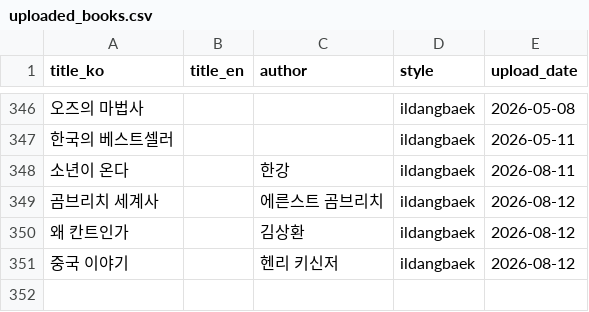
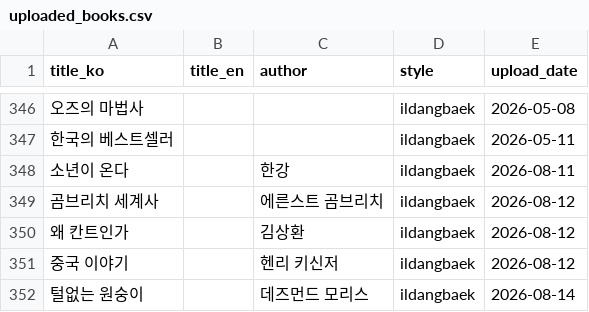
Before and after one commit to joohans/booksummary, a CSV file: data/uploaded_books.csv, drawn as a sheet; only a part is shown, gaps mark what is left out; the diff names each change by its address in the sheet, - before the commit and + after, or states it on an @@ line.

```diff
--- a/data/uploaded_books.csv
+++ b/data/uploaded_books.csv
+row 352: 털없는 원숭이 |  | 데즈먼드 모리스 | ildangbaek | 2026-08-14
```
Also changed, not shown: data/ildangbaek_books.csv, 1 other file.
